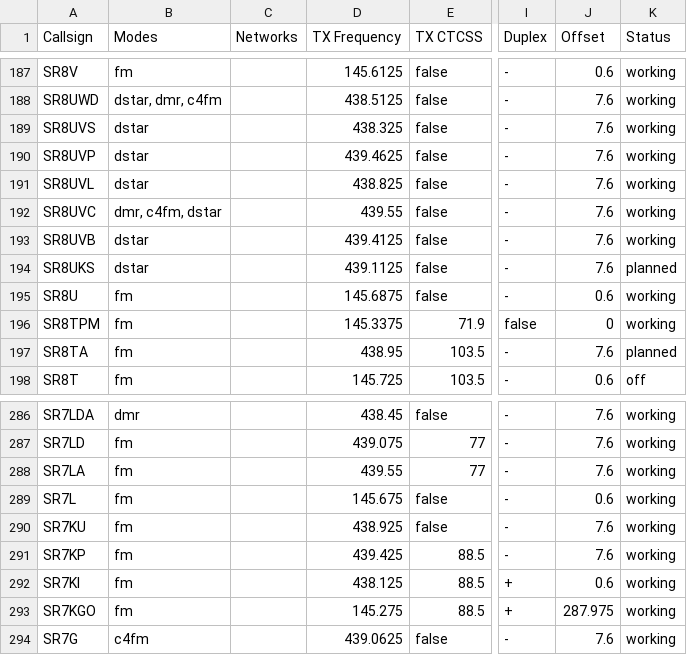
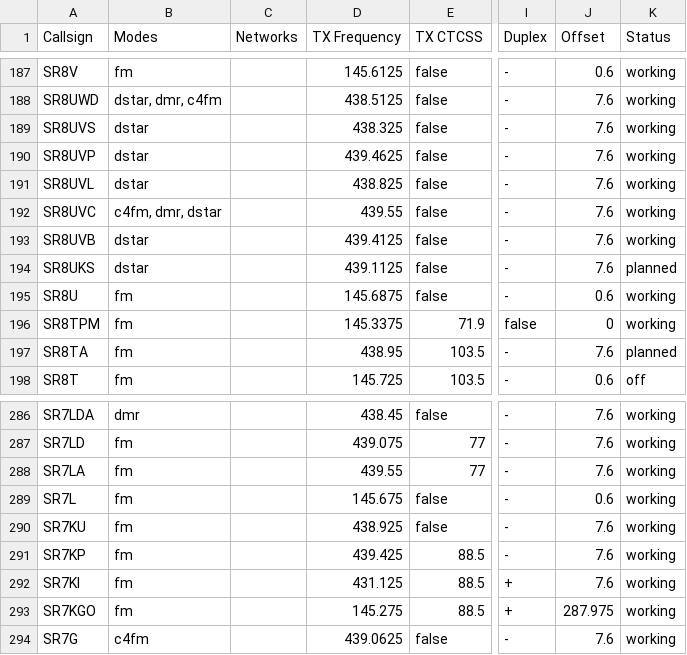
Before and after one commit to przemienniki/baza-przemiennikow, a CSV file: przemienniki-eu.csv, drawn as a sheet; only a part is shown, gaps mark what is left out; the diff names each change by its address in the sheet, - before the commit and + after, or states it on an @@ line.

```diff
--- a/przemienniki-eu.csv
+++ b/przemienniki-eu.csv
-B192 (Modes): dmr, c4fm, dstar
+B192 (Modes): c4fm, dmr, dstar
-D292 (TX Frequency): 438.125
+D292 (TX Frequency): 431.125
-J292 (Offset): 0.6
+J292 (Offset): 7.6
```
Also changed, not shown: przemienniki-eu-chirp.csv, 1 other file.
